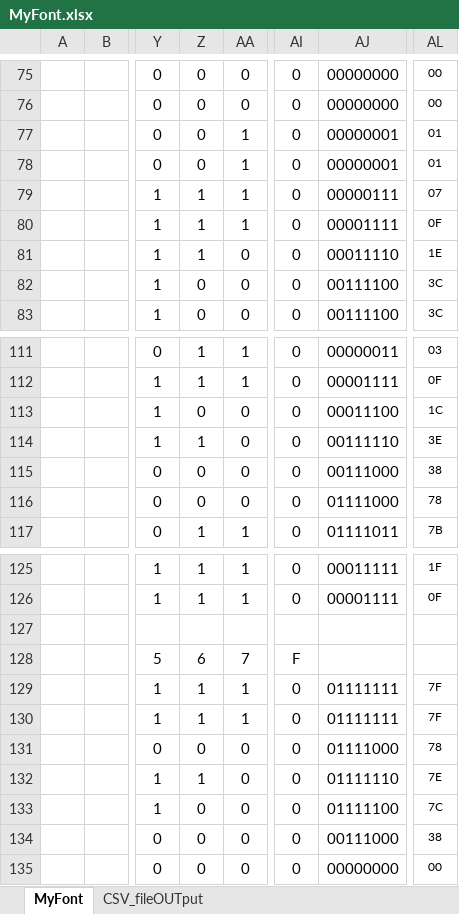
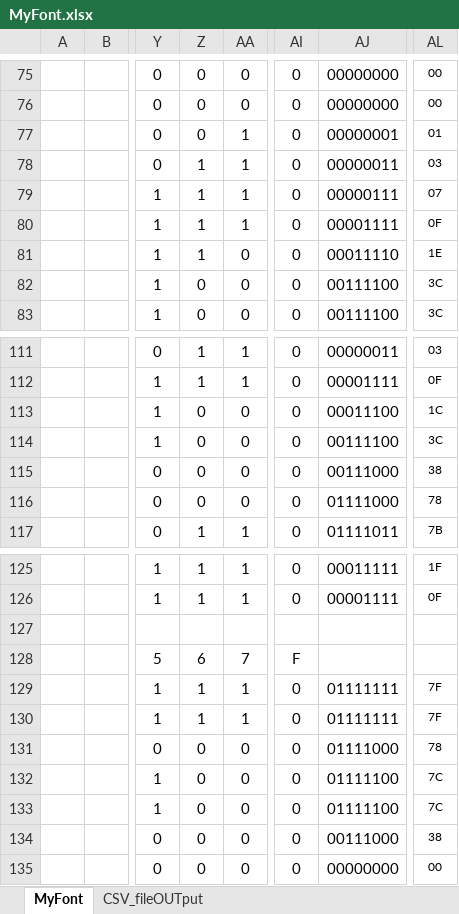
Before and after one commit to mgo-tec/Excel_Make_Font_CSV, an Excel workbook: MyFont.xlsx, sheet MyFont, drawn as a sheet; only a part is shown, gaps mark what is left out; values as stored, in another font and other column widths than the file's, no borders; charts and pictures and conditional formats not drawn; the diff names each change by its address in the sheet, - before the commit and + after, or states it on an @@ line.

Commit message:
Add F column on line 16 of MyFont.xlsx file.  And Fix bug.
Add F column on line 16 of MyFont.xlsx file.  And Fix bug.

```diff
--- a/MyFont.xlsx (sheet MyFont)
+++ b/MyFont.xlsx (sheet MyFont)
-Z78: 0
+Z78: 1
-AJ78: 00000001
+AJ78: 00000011
-AL78: 01
+AL78: 03
-Z114: 1
+Z114: 0
-AJ114: 00111110
+AJ114: 00111100
-AL114: 3E
+AL114: 3C
-Z132: 1
+Z132: 0
-AJ132: 01111110
+AJ132: 01111100
-AL132: 7E
+AL132: 7C
```
Also changed, not shown: sheet CSV_fileOUTput, formulas that keep their value.
